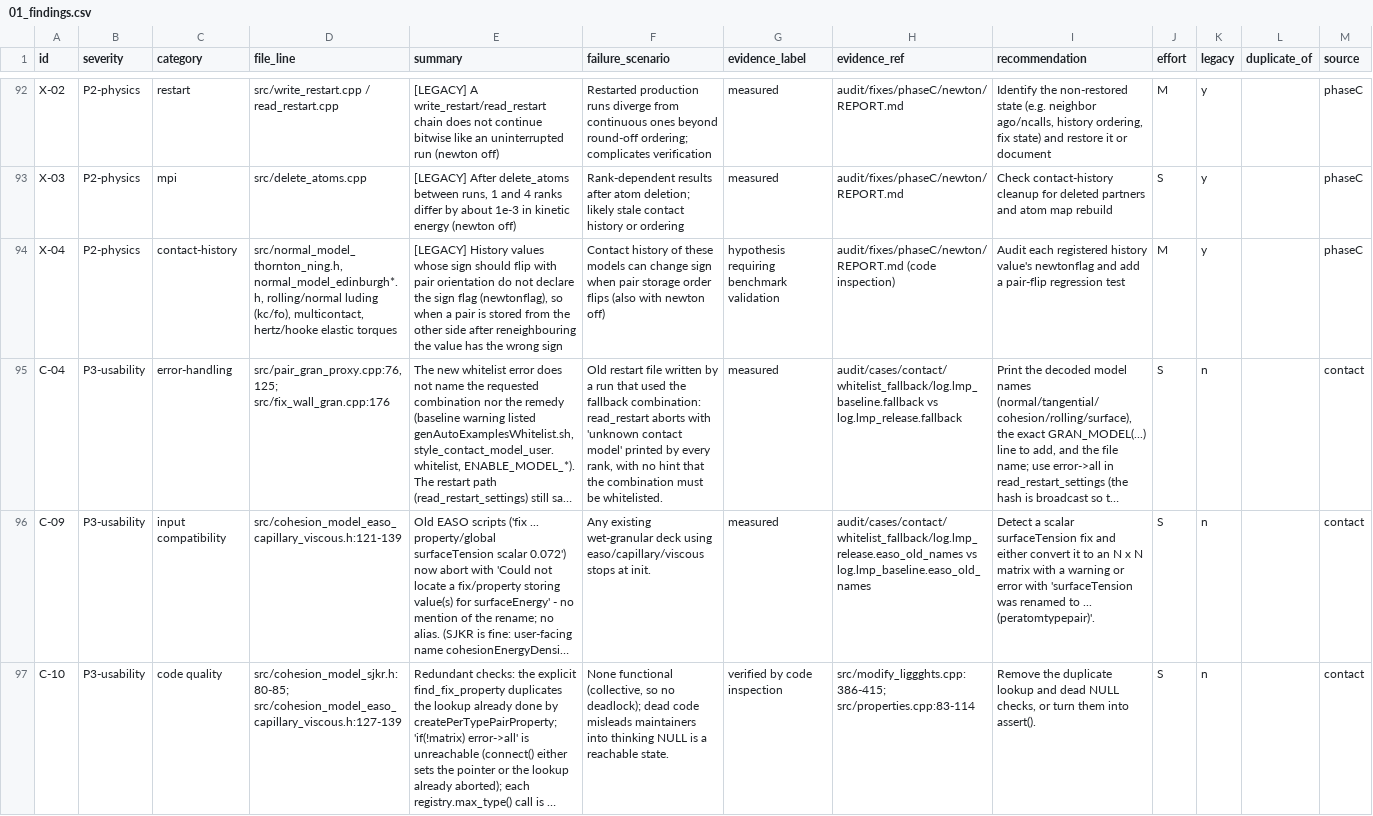
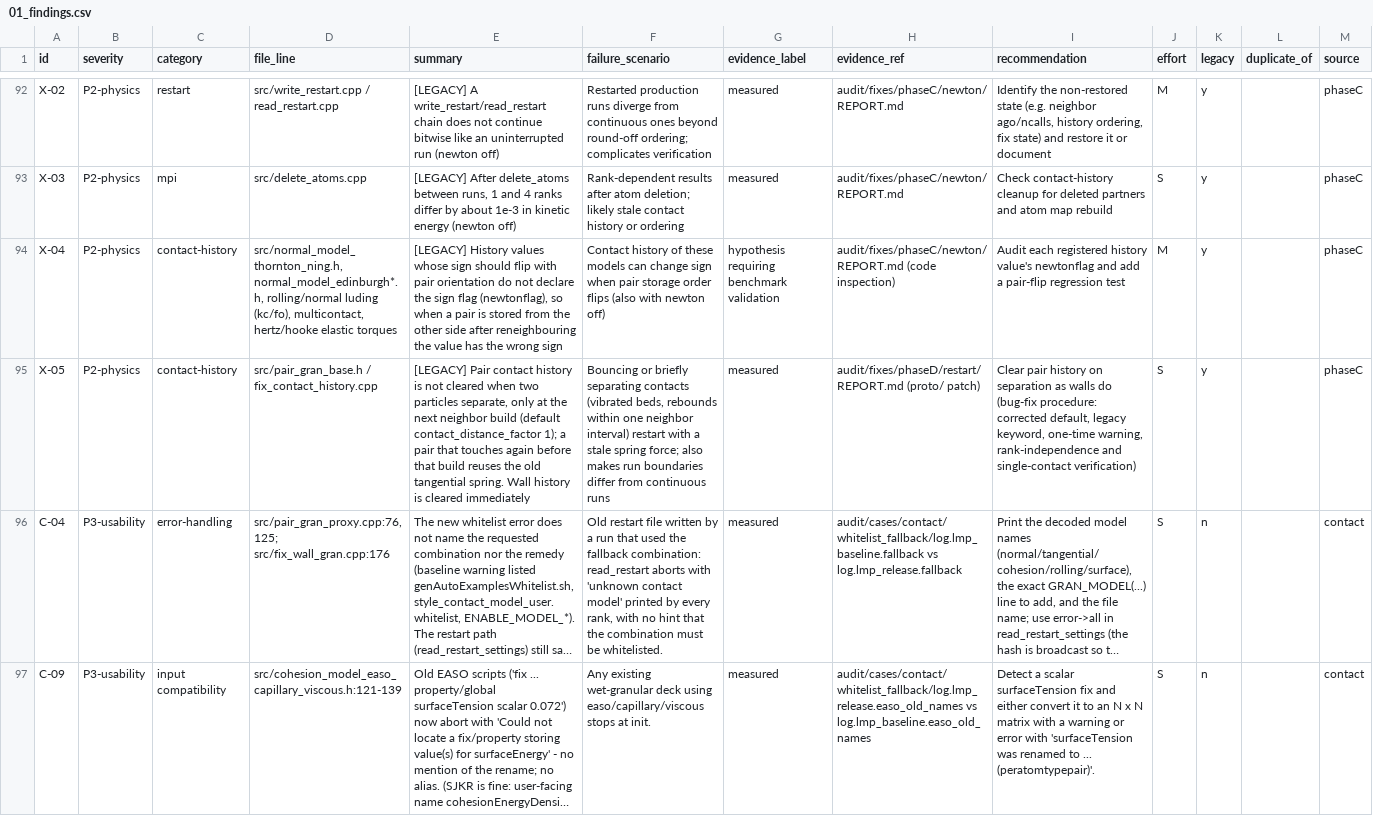
Before and after one commit to rodolfobrandaoufal/LIGGGHTS-FLOWLAB, a CSV file: audit/01_findings.csv, drawn as a sheet; only a part is shown, gaps mark what is left out; the shorter side is filled out with more unchanged rows; long unchanged cells end in …; the diff covers the shown part only; the diff names each change by its address in the sheet, - before the commit and + after, or states it on an @@ line.

```diff
--- a/audit/01_findings.csv
+++ b/audit/01_findings.csv
+row 95: X-05 | P2-physics | contact-history | src/pair_gran_base.h / fix_contact_history.cpp | [LEGACY] Pair contact history is not cleared when two particles separate, only at the next neighbor build (default contact_distance_factor 1); a pair that touches again before that build reuses the old tangential spring. Wall history is cleared immediately | Bouncing or briefly separating contacts (vibrated beds, rebounds within one neighbor interval) restart with a stale spring force; also makes run boundaries differ from continuous runs | measured | audit/fixes/phaseD/restart/REPORT.md (proto/ patch) | Clear pair history on separation as walls do (bug-fix procedure: corrected default, legacy keyword, one-time warning, rank-independence and single-contact verification) | S | y |  | phaseC
```
Also changed, not shown: 1 added row elsewhere in this file, audit/findings/phaseC.csv, 5 other files.
